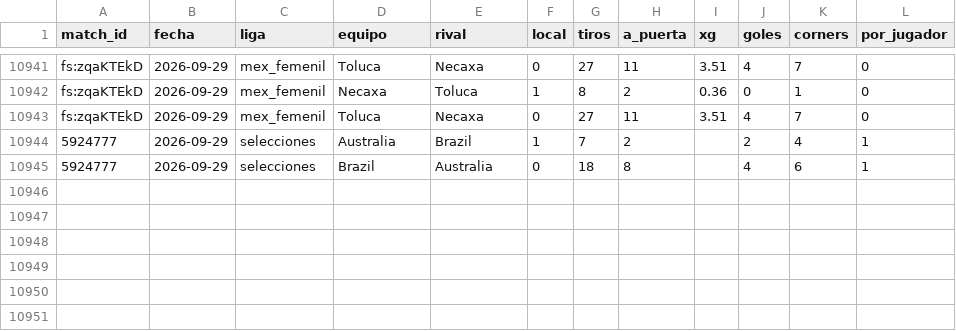
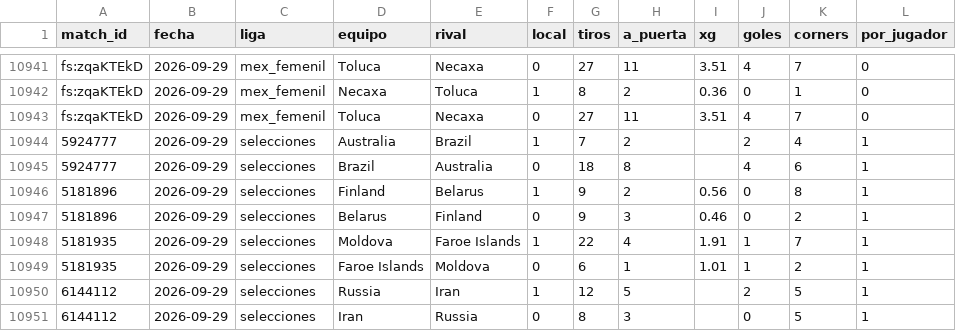
Before and after one commit to HectorMontiel/mundial-2026-predictor, a CSV file: remates_fotmob_equipos.csv, drawn as a sheet; only a part is shown, gaps mark what is left out; the diff names each change by its address in the sheet, - before the commit and + after, or states it on an @@ line.

```diff
--- a/remates_fotmob_equipos.csv
+++ b/remates_fotmob_equipos.csv
+row 10946: 5181896 | 2026-09-29 | selecciones | Finland | Belarus | 1 | 9 | 2 | 0.56 | 0 | 8 | 1
+row 10947: 5181896 | 2026-09-29 | selecciones | Belarus | Finland | 0 | 9 | 3 | 0.46 | 0 | 2 | 1
+row 10948: 5181935 | 2026-09-29 | selecciones | Moldova | Faroe Islands | 1 | 22 | 4 | 1.91 | 1 | 7 | 1
+row 10949: 5181935 | 2026-09-29 | selecciones | Faroe Islands | Moldova | 0 | 6 | 1 | 1.01 | 1 | 2 | 1
+row 10950: 6144112 | 2026-09-29 | selecciones | Russia | Iran | 1 | 12 | 5 |  | 2 | 5 | 1
+row 10951: 6144112 | 2026-09-29 | selecciones | Iran | Russia | 0 | 8 | 3 |  | 0 | 5 | 1
```
Also changed, not shown: ponches_snapshots.csv, 13 other files.
